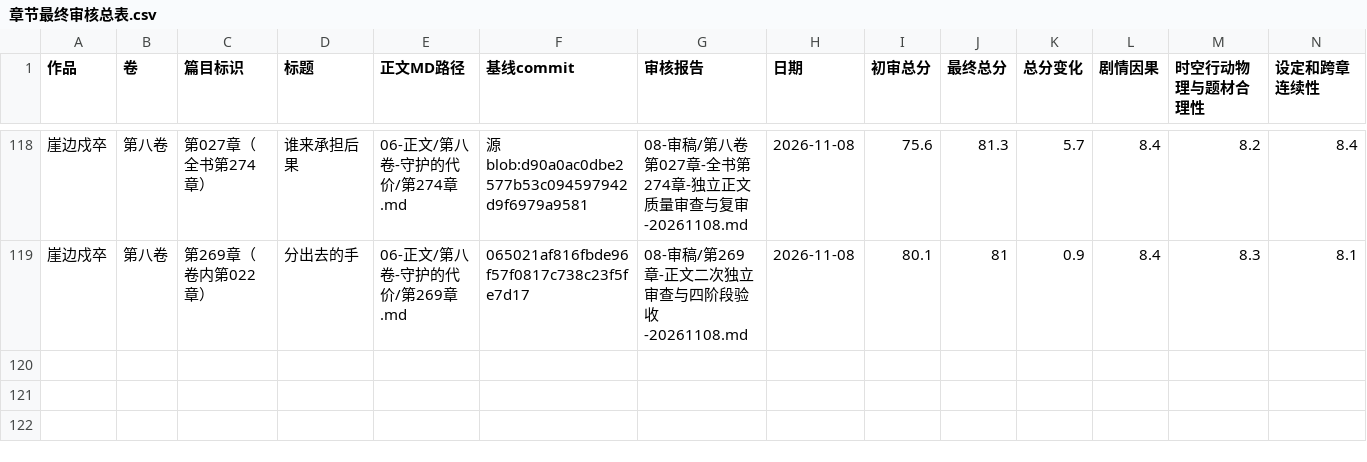
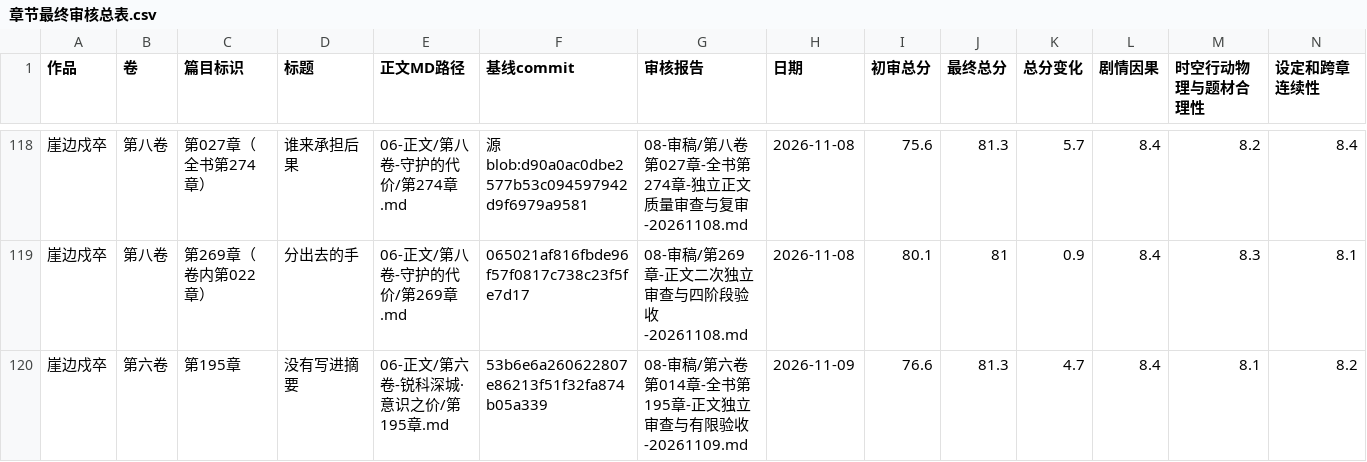
Before and after one commit to yuqiangdede/The-Last-Watch, a CSV file: 08-审稿/章节最终审核总表.csv, drawn as a sheet; only a part is shown, gaps mark what is left out; rows hold the shown columns only; the diff names each change by its address in the sheet, - before the commit and + after, or states it on an @@ line.

```diff
--- a/08-审稿/章节最终审核总表.csv
+++ b/08-审稿/章节最终审核总表.csv
+row 120: 崖边戍卒 | 第六卷 | 第195章 | 没有写进摘要 | 06-正文/第六卷-锐科深城·意识之价/第195章.md | 53b6e6a260622807e86213f51f32fa874b05a339 | 08-审稿/第六卷第014章-全书第195章-正文独立审查与有限验收-20261109.md | 2026-11-09 | 76.6 | 81.3 | 4.7 | 8.4 | 8.1 | 8.2
```
Also changed, not shown: 4 other files.
